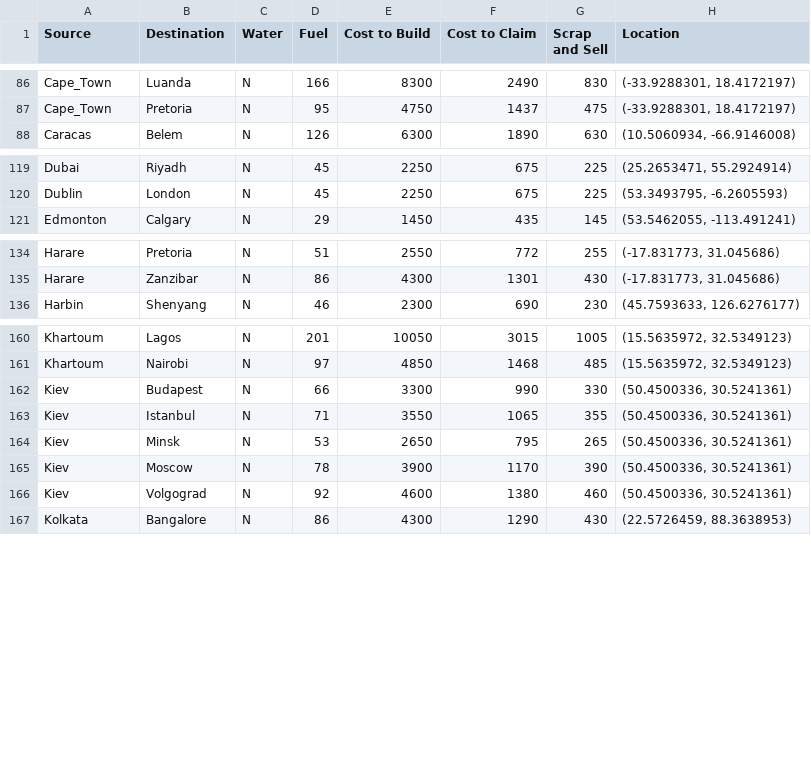
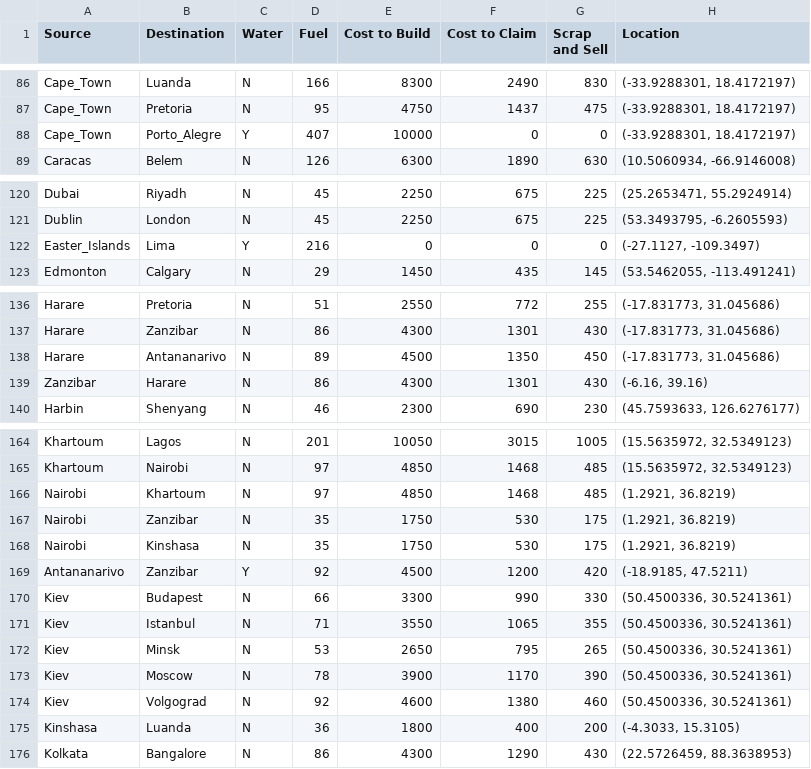
Before and after one commit to JoeyHinckley34/PocketTrains, a CSV file: PocketTrainsWithLocations.csv, drawn as a sheet; only a part is shown, gaps mark what is left out; the diff covers the shown part only; the diff names each change by its address in the sheet, - before the commit and + after, or states it on an @@ line.

```diff
--- a/PocketTrainsWithLocations.csv
+++ b/PocketTrainsWithLocations.csv
+row 88: Cape_Town | Porto_Alegre | Y | 407 | 10000 | 0 | 0 | (-33.9288301, 18.4172197)
+row 122: Easter_Islands | Lima | Y | 216 | 0 | 0 | 0 | (-27.1127, -109.3497)
+row 138: Harare | Antananarivo | N | 89 | 4500 | 1350 | 450 | (-17.831773, 31.045686)
+row 139: Zanzibar | Harare | N | 86 | 4300 | 1301 | 430 | (-6.16, 39.16)
+row 166: Nairobi | Khartoum | N | 97 | 4850 | 1468 | 485 | (1.2921, 36.8219)
+row 167: Nairobi | Zanzibar | N | 35 | 1750 | 530 | 175 | (1.2921, 36.8219)
+row 168: Nairobi | Kinshasa | N | 35 | 1750 | 530 | 175 | (1.2921, 36.8219)
+row 169: Antananarivo | Zanzibar | Y | 92 | 4500 | 1200 | 420 | (-18.9185, 47.5211)
+row 175: Kinshasa | Luanda | N | 36 | 1800 | 400 | 200 | (-4.3033, 15.3105)
```
Also changed, not shown: 1 added row elsewhere in this file, PocketTrainsEdges.csv, 4 other files.
